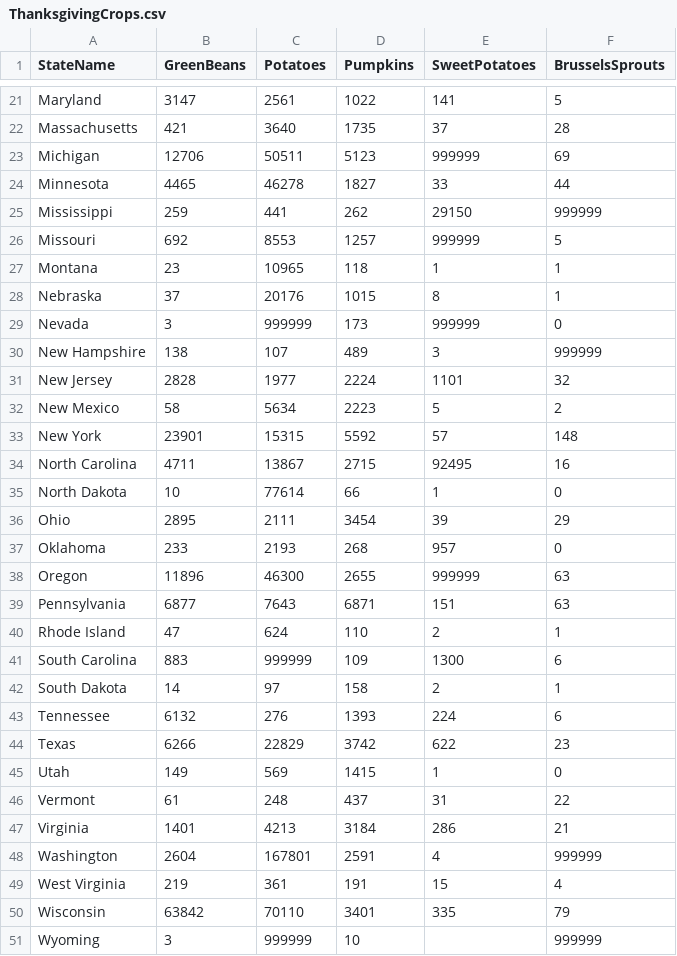
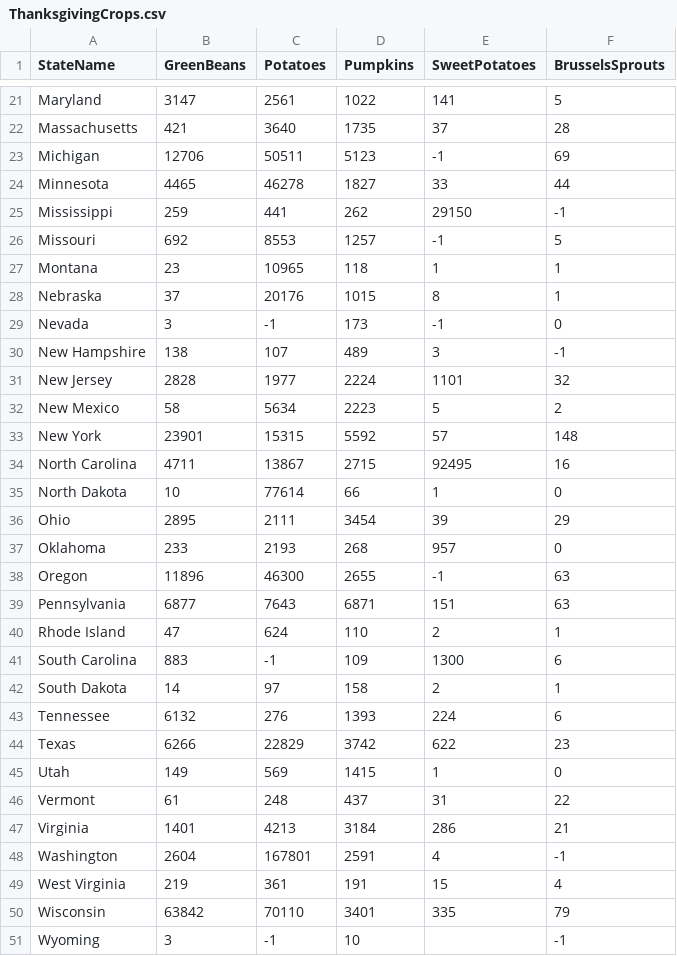
Before and after one commit to NickiSmith/d3-demo, a CSV file: data/ThanksgivingCrops.csv, drawn as a sheet; only a part is shown, gaps mark what is left out.

Commit message:
d3 update
Map and chart dynamically updating. (D) values in USDA data need to be dealt with.

```diff
--- a/data/ThanksgivingCrops.csv
+++ b/data/ThanksgivingCrops.csv
@@ -22,10 +22,10 @@ Maryland,3147,2561,1022,141,5
 Massachusetts,421,3640,1735,37,28
-Michigan,12706,50511,5123,999999,69
+Michigan,12706,50511,5123,-1,69
 Minnesota,4465,46278,1827,33,44
-Mississippi,259,441,262,29150,999999
-Missouri,692,8553,1257,999999,5
+Mississippi,259,441,262,29150,-1
+Missouri,692,8553,1257,-1,5
 Montana,23,10965,118,1,1
 Nebraska,37,20176,1015,8,1
-Nevada,3,999999,173,999999,0
-New Hampshire,138,107,489,3,999999
+Nevada,3,-1,173,-1,0
+New Hampshire,138,107,489,3,-1
 New Jersey,2828,1977,2224,1101,32
@@ -37,6 +37,6 @@ Ohio,2895,2111,3454,39,29
 Oklahoma,233,2193,268,957,0
-Oregon,11896,46300,2655,999999,63
+Oregon,11896,46300,2655,-1,63
 Pennsylvania,6877,7643,6871,151,63
 Rhode Island,47,624,110,2,1
-South Carolina,883,999999,109,1300,6
+South Carolina,883,-1,109,1300,6
 South Dakota,14,97,158,2,1
@@ -47,5 +47,5 @@ Vermont,61,248,437,31,22
 Virginia,1401,4213,3184,286,21
-Washington,2604,167801,2591,4,999999
+Washington,2604,167801,2591,4,-1
 West Virginia,219,361,191,15,4
 Wisconsin,63842,70110,3401,335,79
-Wyoming,3,999999,10,,999999
+Wyoming,3,-1,10,,-1
```
Also changed, not shown: 2 other files.
